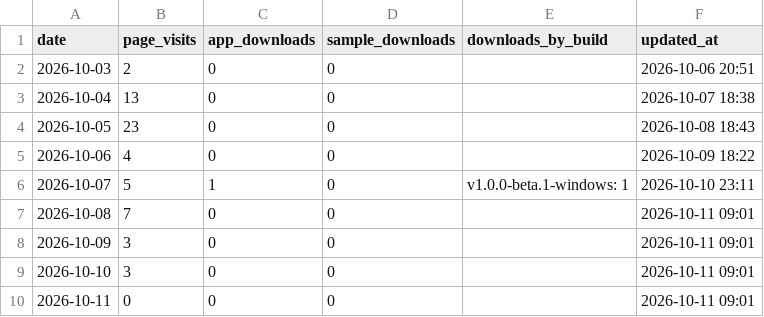
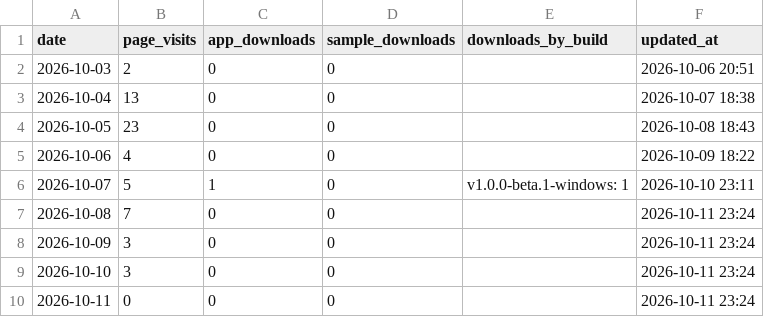
Before and after one commit to LightningEg/Lightning_website, a CSV file: analytics/daily.csv, drawn as a sheet.

```diff
--- a/analytics/daily.csv
+++ b/analytics/daily.csv
@@ -6,5 +6,5 @@ date,page_visits,app_downloads,sample_downloads,downloads_by_build,updated_at
 2026-10-07,5,1,0,v1.0.0-beta.1-windows: 1,2026-10-10 23:11
-2026-10-08,7,0,0,,2026-10-11 09:01
-2026-10-09,3,0,0,,2026-10-11 09:01
-2026-10-10,3,0,0,,2026-10-11 09:01
-2026-10-11,0,0,0,,2026-10-11 09:01
+2026-10-08,7,0,0,,2026-10-11 23:24
+2026-10-09,3,0,0,,2026-10-11 23:24
+2026-10-10,3,0,0,,2026-10-11 23:24
+2026-10-11,0,0,0,,2026-10-11 23:24
```
